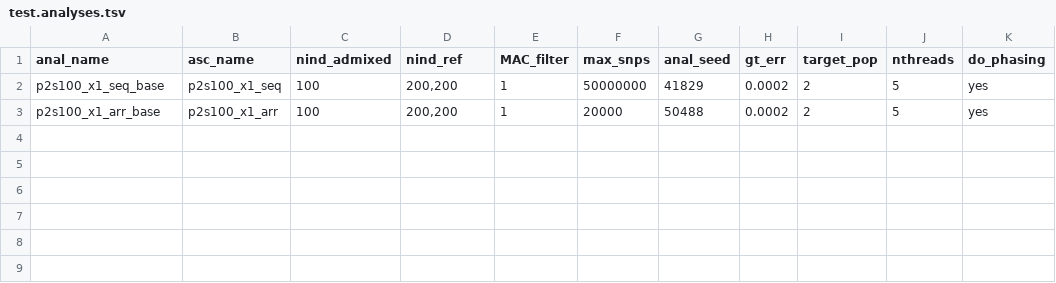
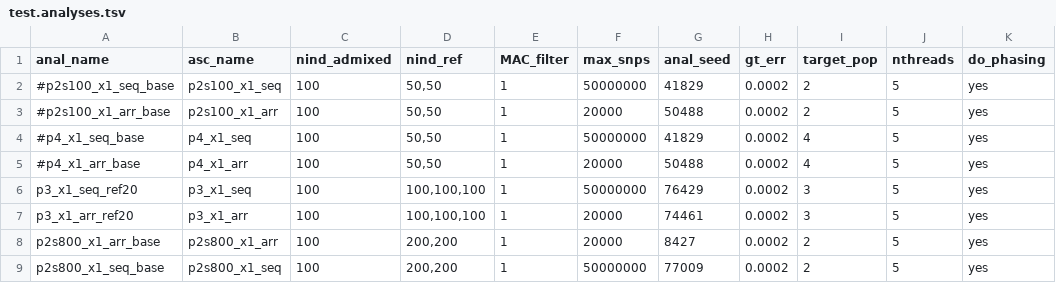
Before and after one commit to rwaples/lai-sim, a TSV file: config/test.analyses.tsv, drawn as a sheet.

```diff
--- a/config/test.analyses.tsv
+++ b/config/test.analyses.tsv
@@ -1,3 +1,9 @@
 anal_name	asc_name	nind_admixed	nind_ref	MAC_filter	max_snps	anal_seed	gt_err	target_pop	nthreads	do_phasing
-p2s100_x1_seq_base	p2s100_x1_seq	100	200,200	1	50000000	41829	0.0002	2	5	yes
-p2s100_x1_arr_base	p2s100_x1_arr	100	200,200	1	20000	50488	0.0002	2	5	yes
+#p2s100_x1_seq_base	p2s100_x1_seq	100	50,50	1	50000000	41829	0.0002	2	5	yes
+#p2s100_x1_arr_base	p2s100_x1_arr	100	50,50	1	20000	50488	0.0002	2	5	yes
+#p4_x1_seq_base	p4_x1_seq	100	50,50	1	50000000	41829	0.0002	4	5	yes
+#p4_x1_arr_base	p4_x1_arr	100	50,50	1	20000	50488	0.0002	4	5	yes
+p3_x1_seq_ref20	p3_x1_seq	100	100,100,100	1	50000000	76429	0.0002	3	5	yes
+p3_x1_arr_ref20	p3_x1_arr	100	100,100,100	1	20000	74461	0.0002	3	5	yes
+p2s800_x1_arr_base	p2s800_x1_arr	100	200,200	1	20000	8427	0.0002	2	5	yes
+p2s800_x1_seq_base	p2s800_x1_seq	100	200,200	1	50000000	77009	0.0002	2	5	yes
```
Also changed, not shown: config/test.ascertainments.tsv, 2 other files.
